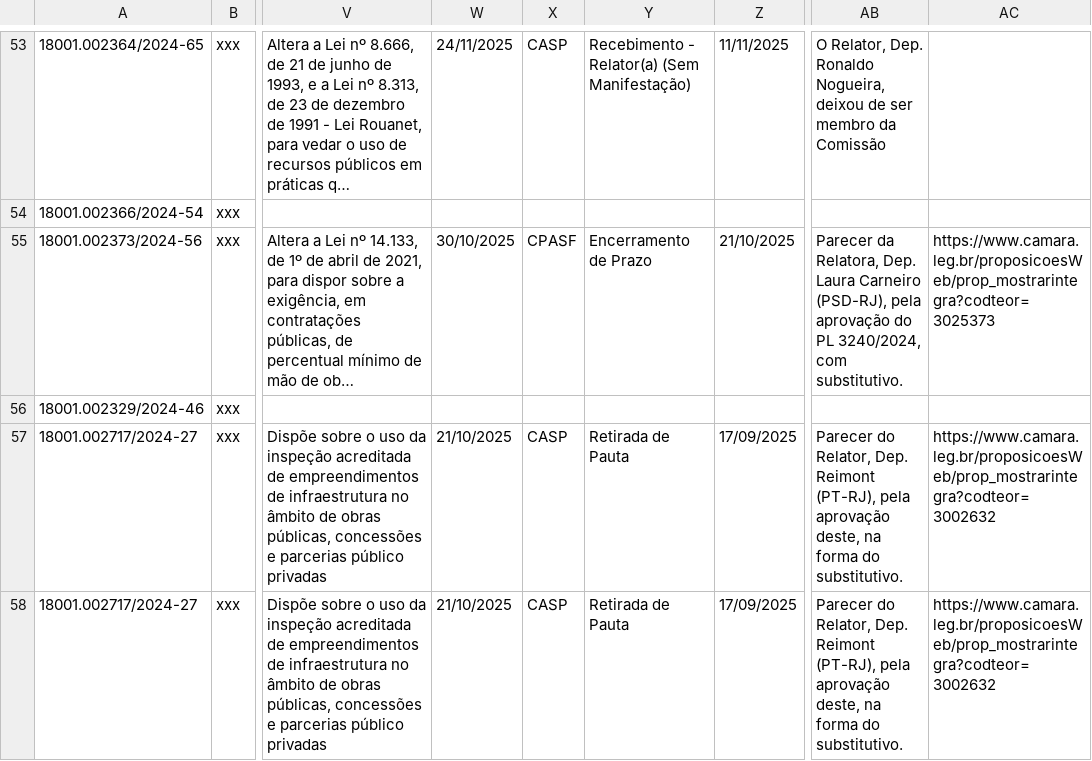
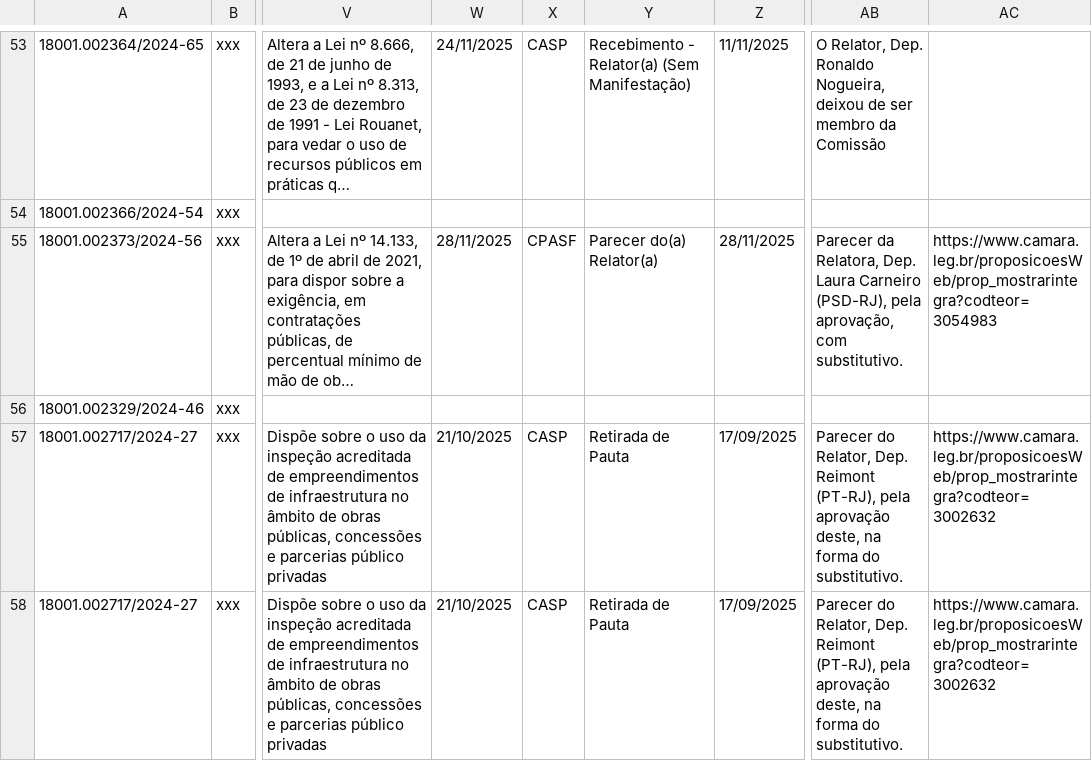
Before and after one commit to lab-dados-seges/monitoramento-parlamentar-delog, a CSV file: data/df_final.csv, drawn as a sheet; only a part is shown, gaps mark what is left out; long unchanged cells end in …; the diff names each change by its address in the sheet, - before the commit and + after, or states it on an @@ line.

```diff
--- a/data/df_final.csv
+++ b/data/df_final.csv
-W55: 30/10/2025
+W55: 28/11/2025
-Y55: Encerramento de Prazo
+Y55: Parecer do(a) Relator(a)
-Z55: 21/10/2025
+Z55: 28/11/2025
-AB55: …(PSD-RJ), pela aprovação do PL 3240/2024, com substitutivo.
+AB55: …(PSD-RJ), pela aprovação, com substitutivo.
-AC55: https://www.camara.leg.br/proposicoesWeb/prop_mostrarintegra?codteor=3025373
+AC55: https://www.camara.leg.br/proposicoesWeb/prop_mostrarintegra?codteor=3054983
```
